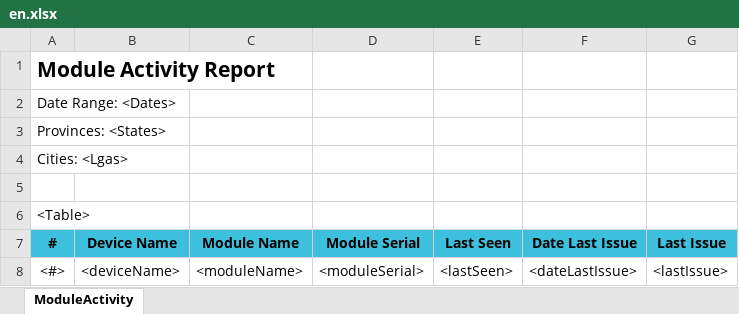
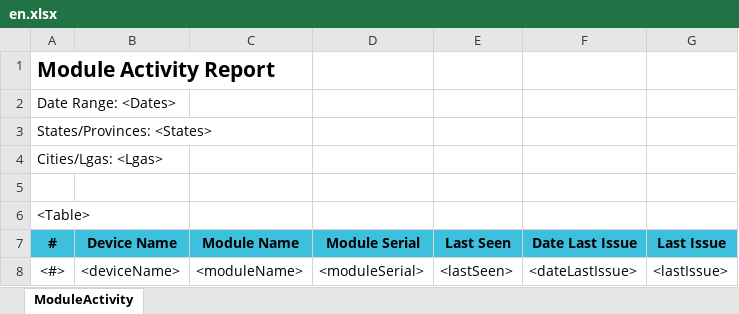
Before and after one commit to RahatSaqib/aspect, an Excel workbook: api/templates/module_activity_report/en.xlsx, sheet ModuleActivity, drawn as a sheet; values as stored, in another font and other column widths than the file's, no borders; the diff names each change by its address in the sheet, - before the commit and + after, or states it on an @@ line.

Commit message:
[feat/ASP-2684-Module-Activity-Report] Addressed review comments

```diff
--- a/api/templates/module_activity_report/en.xlsx (sheet ModuleActivity)
+++ b/api/templates/module_activity_report/en.xlsx (sheet ModuleActivity)
-A3 (#): Provinces: <States>
+A3 (#): States/Provinces: <States>
-A4 (#): Cities: <Lgas>
+A4 (#): Cities/Lgas: <Lgas>
```
Also changed, not shown: 8 other files.
